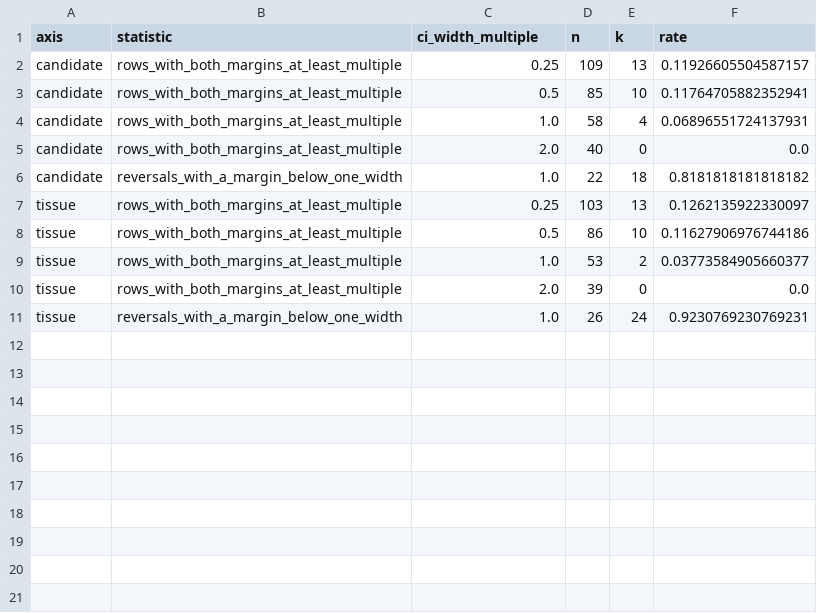
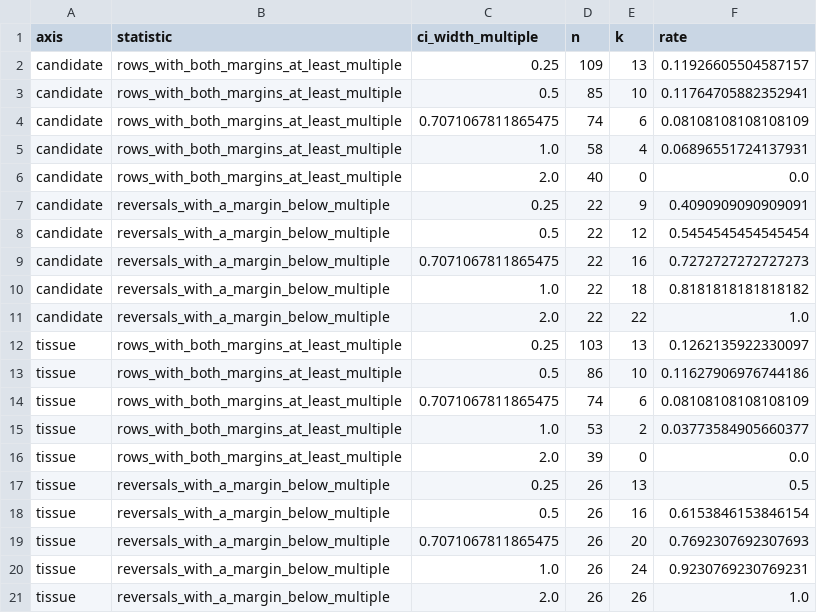
Before and after one commit to Biodyn-AI/grn-ranking-reversal-theory, a CSV file: plos_one_analysis/outputs/extended_noise_yardstick.csv, drawn as a sheet.

```diff
--- a/plos_one_analysis/outputs/extended_noise_yardstick.csv
+++ b/plos_one_analysis/outputs/extended_noise_yardstick.csv
@@ -3,9 +3,19 @@ candidate,rows_with_both_margins_at_least_multiple,0.25,109,13,0.119266055045871
 candidate,rows_with_both_margins_at_least_multiple,0.5,85,10,0.11764705882352941
+candidate,rows_with_both_margins_at_least_multiple,0.7071067811865475,74,6,0.08108108108108109
 candidate,rows_with_both_margins_at_least_multiple,1.0,58,4,0.06896551724137931
 candidate,rows_with_both_margins_at_least_multiple,2.0,40,0,0.0
-candidate,reversals_with_a_margin_below_one_width,1.0,22,18,0.8181818181818182
+candidate,reversals_with_a_margin_below_multiple,0.25,22,9,0.4090909090909091
+candidate,reversals_with_a_margin_below_multiple,0.5,22,12,0.5454545454545454
+candidate,reversals_with_a_margin_below_multiple,0.7071067811865475,22,16,0.7272727272727273
+candidate,reversals_with_a_margin_below_multiple,1.0,22,18,0.8181818181818182
+candidate,reversals_with_a_margin_below_multiple,2.0,22,22,1.0
 tissue,rows_with_both_margins_at_least_multiple,0.25,103,13,0.1262135922330097
 tissue,rows_with_both_margins_at_least_multiple,0.5,86,10,0.11627906976744186
+tissue,rows_with_both_margins_at_least_multiple,0.7071067811865475,74,6,0.08108108108108109
 tissue,rows_with_both_margins_at_least_multiple,1.0,53,2,0.03773584905660377
 tissue,rows_with_both_margins_at_least_multiple,2.0,39,0,0.0
-tissue,reversals_with_a_margin_below_one_width,1.0,26,24,0.9230769230769231
+tissue,reversals_with_a_margin_below_multiple,0.25,26,13,0.5
+tissue,reversals_with_a_margin_below_multiple,0.5,26,16,0.6153846153846154
+tissue,reversals_with_a_margin_below_multiple,0.7071067811865475,26,20,0.7692307692307693
+tissue,reversals_with_a_margin_below_multiple,1.0,26,24,0.9230769230769231
+tissue,reversals_with_a_margin_below_multiple,2.0,26,26,1.0
```
Also changed, not shown: plos_one_analysis/outputs/extended_metric_rounding_summary.csv, plos_one_analysis/outputs/extended_reference_endpoints.csv, 25 other files.
